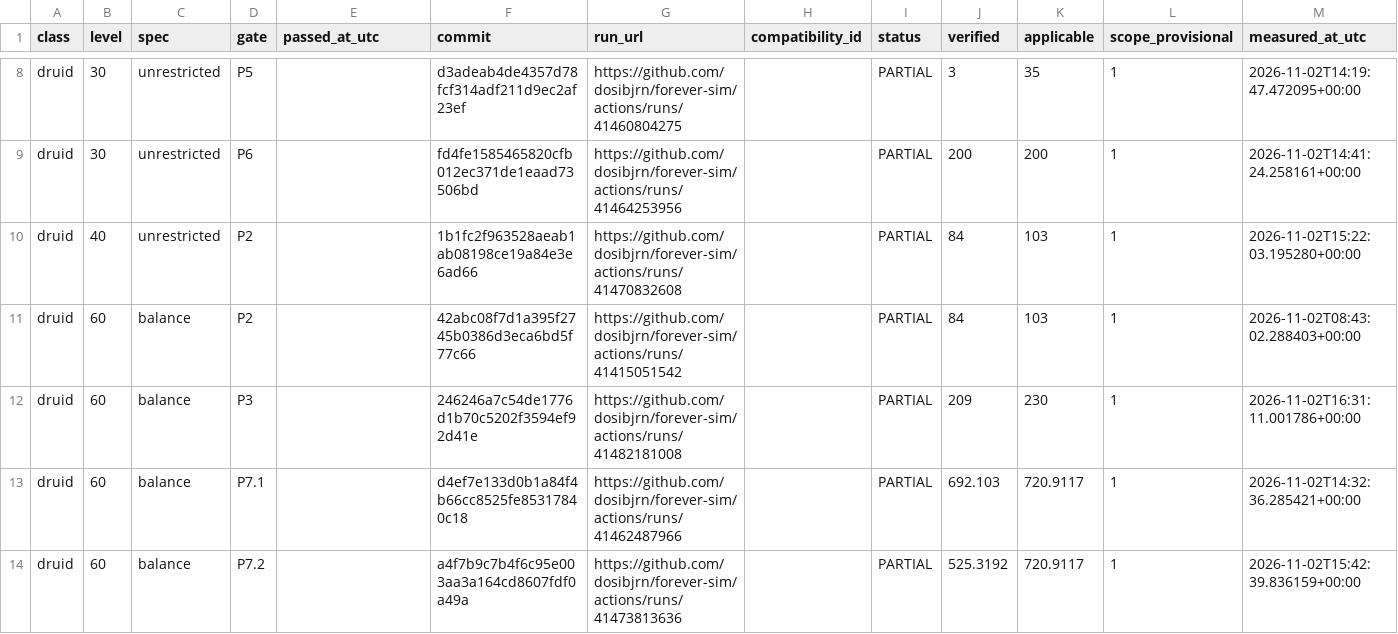
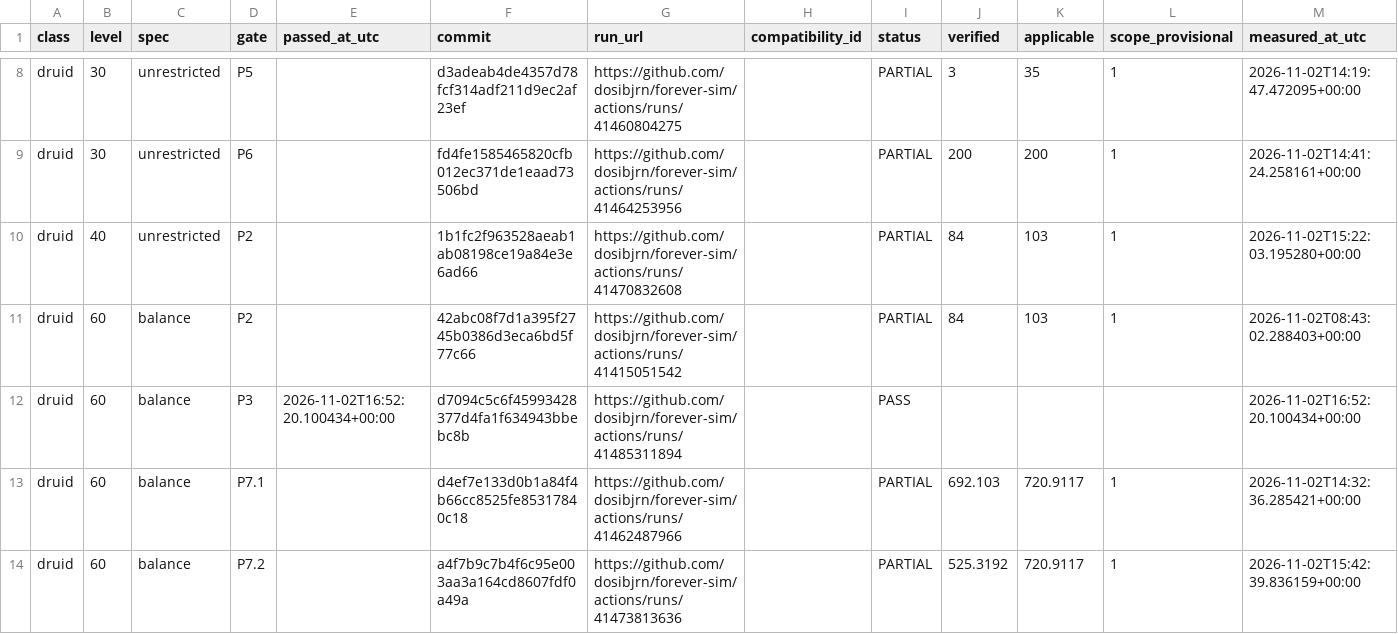
Before and after one commit to dosibjrn/forever-sim, a TSV file: docs/planning/M1_PASSES.tsv, drawn as a sheet; only a part is shown, gaps mark what is left out.

```diff
--- a/docs/planning/M1_PASSES.tsv
+++ b/docs/planning/M1_PASSES.tsv
@@ -11,3 +11,3 @@ druid	40	unrestricted	P2		1b1fc2f963528aeab1ab08198ce19a84e3e6ad66	https://githu
 druid	60	balance	P2		42abc08f7d1a395f2745b0386d3eca6bd5f77c66	https://github.com/dosibjrn/forever-sim/actions/runs/41415051542		PARTIAL	84	103	1	2026-11-02T08:43:02.288403+00:00
-druid	60	balance	P3		246246a7c54de1776d1b70c5202f3594ef92d41e	https://github.com/dosibjrn/forever-sim/actions/runs/41482181008		PARTIAL	209	230	1	2026-11-02T16:31:11.001786+00:00
+druid	60	balance	P3	2026-11-02T16:52:20.100434+00:00	d7094c5c6f45993428377d4fa1f634943bbebc8b	https://github.com/dosibjrn/forever-sim/actions/runs/41485311894		PASS				2026-11-02T16:52:20.100434+00:00
 druid	60	balance	P7.1		d4ef7e133d0b1a84f4b66cc8525fe85317840c18	https://github.com/dosibjrn/forever-sim/actions/runs/41462487966		PARTIAL	692.103	720.9117	1	2026-11-02T14:32:36.285421+00:00
```
Also changed, not shown: 1 other file.
